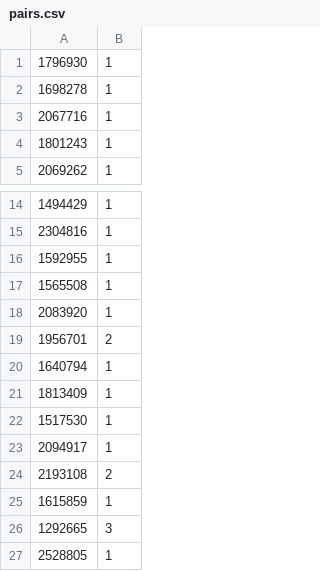
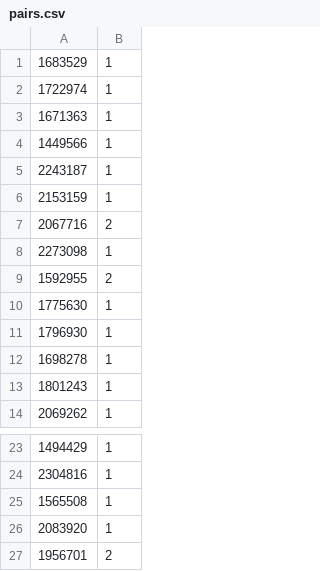
Before and after one commit to TomPrete/pair-programming, a CSV file: pairs.csv, drawn as a sheet; only a part is shown, gaps mark what is left out; the shorter side is filled out with more unchanged rows.

```diff
--- a/pairs.csv
+++ b/pairs.csv
@@ -1,4 +1,13 @@
+1683529,1
+1722974,1
+1671363,1
+1449566,1
+2243187,1
+2153159,1
+2067716,2
+2273098,1
+1592955,2
+1775630,1
 1796930,1
 1698278,1
-2067716,1
 1801243,1
@@ -15,3 +24,2 @@
 2304816,1
-1592955,1
 1565508,1
```
Also changed, not shown: 1 other file.
